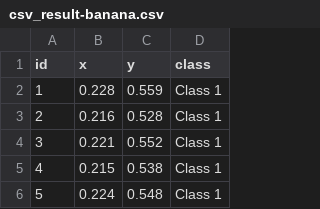
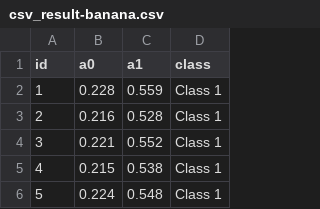
Before and after one commit to vcharvet/density-based_clustering, a CSV file: data/datasets/csv_result-banana.csv, drawn as a sheet; only a part is shown.

Commit message:
[data] more datasets for benchmark

```diff
--- a/data/datasets/csv_result-banana.csv
+++ b/data/datasets/csv_result-banana.csv
@@ -1,2 +1,2 @@
-id,x,y,class
+id,a0,a1,class
 1,0.228,0.559,Class 1
```
Also changed, not shown: data/datasets/csv_result-2d-10c.csv, data/datasets/csv_result-2d-20c-no0.csv, 6 other files.
